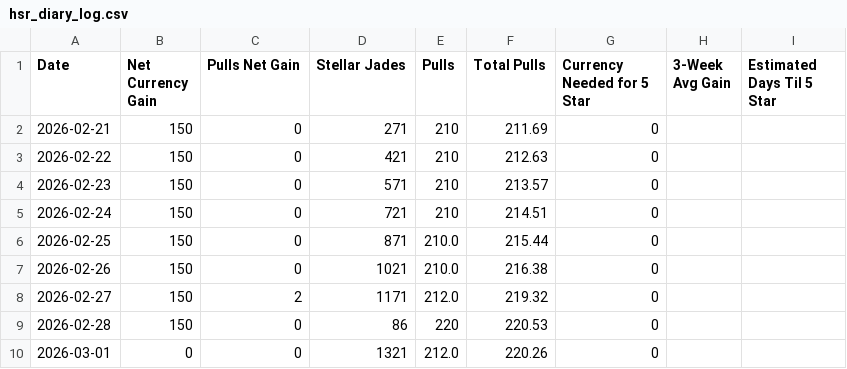
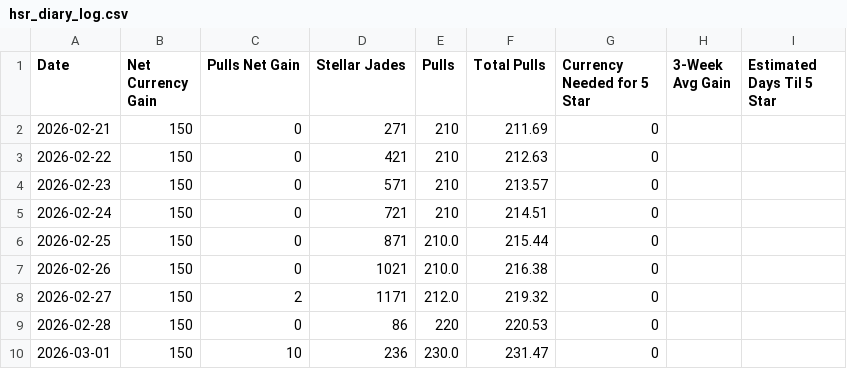
Before and after one commit to axelotlramen/axelotlramen.github.io, a CSV file: data/hsr_diary_log.csv, drawn as a sheet.

```diff
--- a/data/hsr_diary_log.csv
+++ b/data/hsr_diary_log.csv
@@ -9,2 +9,2 @@ Date,Net Currency Gain,Pulls Net Gain,Stellar Jades,Pulls,Total Pulls,Currency N
 2026-02-28,150,0,86,220,220.53,0,,
-2026-03-01,0,0,1321,212.0,220.26,0,,
+2026-03-01,150,10,236,230.0,231.47,0,,
```
Also changed, not shown: data/genshin_diary_log.csv, 1 other file.
